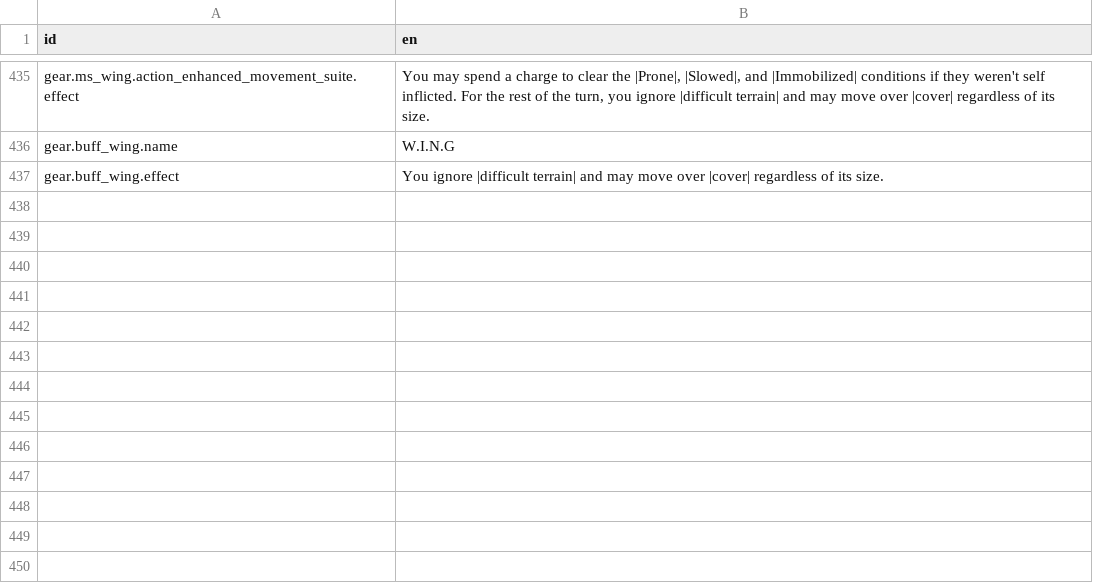
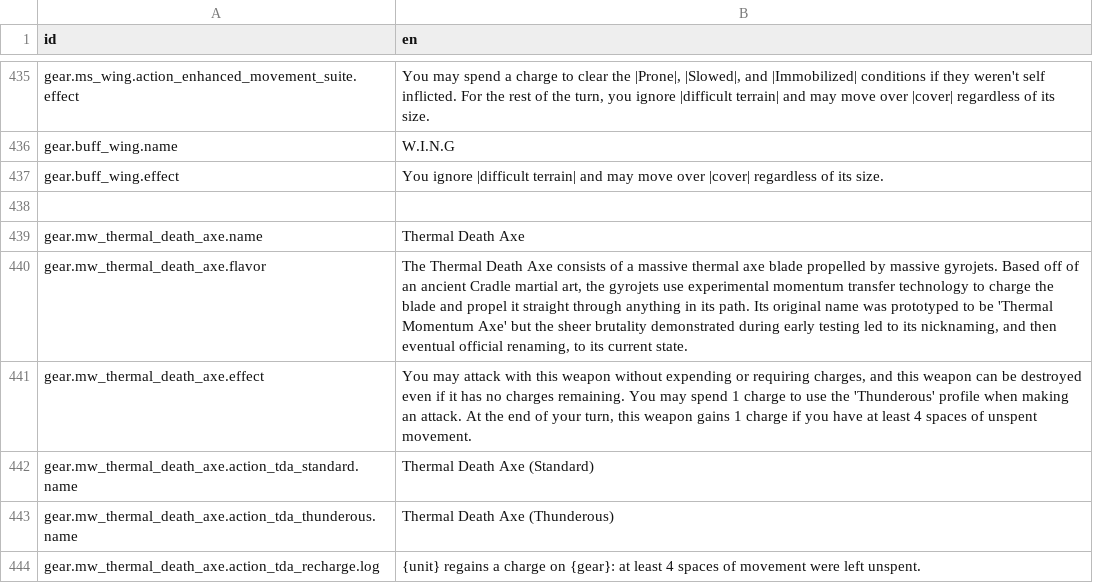
Before and after one commit to Reag/TheSixthVoice, a CSV file: localization/localizations.csv, drawn as a sheet; only a part is shown, gaps mark what is left out; the diff names each change by its address in the sheet, - before the commit and + after, or states it on an @@ line.

```diff
--- a/localization/localizations.csv
+++ b/localization/localizations.csv
+row 438: (empty)
+row 439: gear.mw_thermal_death_axe.name | Thermal Death Axe
+row 440: gear.mw_thermal_death_axe.flavor | The Thermal Death Axe consists of a massive thermal axe blade propelled by massive gyrojets. Based off of an ancient Cradle martial art, the gyrojets use experimental momentum transfer technology to charge the blade and propel it straight through anything in its path. Its original name was prototyped to be 'Thermal Momentum Axe' but the sheer brutality demonstrated during early testing led to its nicknaming, and then eventual official renaming, to its current state.
+row 441: gear.mw_thermal_death_axe.effect | You may attack with this weapon without expending or requiring charges, and this weapon can be destroyed even if it has no charges remaining. You may spend 1 charge to use the 'Thunderous' profile when making an attack. At the end of your turn, this weapon gains 1 charge if you have at least 4 spaces of unspent movement.
+row 442: gear.mw_thermal_death_axe.action_tda_standard.name | Thermal Death Axe (Standard)
+row 443: gear.mw_thermal_death_axe.action_tda_thunderous.name | Thermal Death Axe (Thunderous)
+row 444: gear.mw_thermal_death_axe.action_tda_recharge.log | {unit} regains a charge on {gear}: at least 4 spaces of movement were left unspent.
```
Also changed, not shown: 17 other files.
